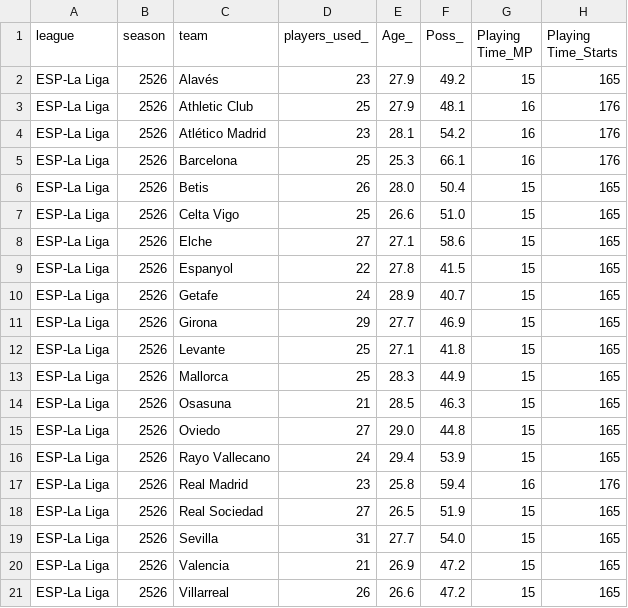
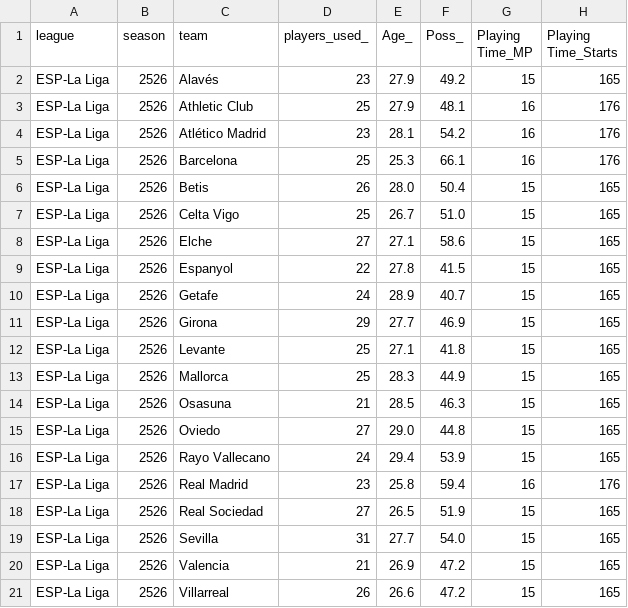
Before and after one commit to incisemih/cebindeki-iddaa-robotu, a CSV file: data/ESP_stats.csv, drawn as a sheet; only a part is shown; the diff names each change by its address in the sheet, - before the commit and + after, or states it on an @@ line.

```diff
--- a/data/ESP_stats.csv
+++ b/data/ESP_stats.csv
-E7 (Age_): 26.6
+E7 (Age_): 26.7
```
Also changed, not shown: data/ENG_stats.csv, data/FRA_shooting.csv, 2 other files.
